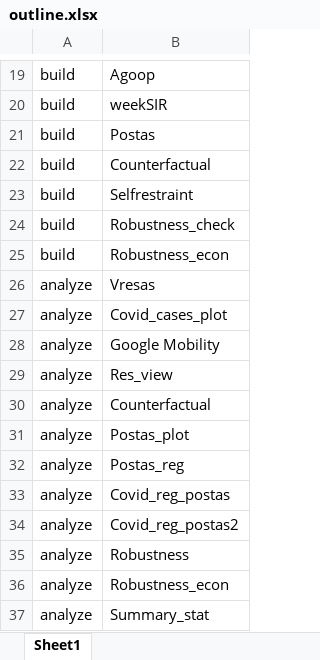
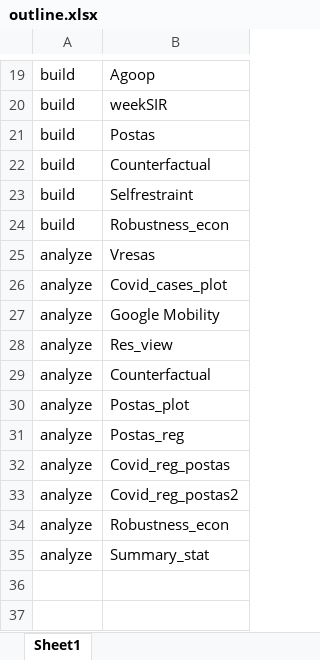
Before and after one commit to jhirota/GZ, an Excel workbook: 01_admin/outline.xlsx, sheet Sheet1, drawn as a sheet; only a part is shown, gaps mark what is left out; values as stored, in another font and other column widths than the file's, no borders; the diff names each change by its address in the sheet, - before the commit and + after, or states it on an @@ line.

```diff
--- a/01_admin/outline.xlsx (sheet Sheet1)
+++ b/01_admin/outline.xlsx (sheet Sheet1)
-row 24: build | Robustness_check
-row 35: analyze | Robustness
```
Also changed, not shown: 22 other files.
